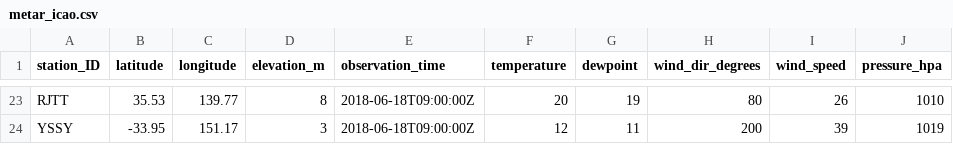
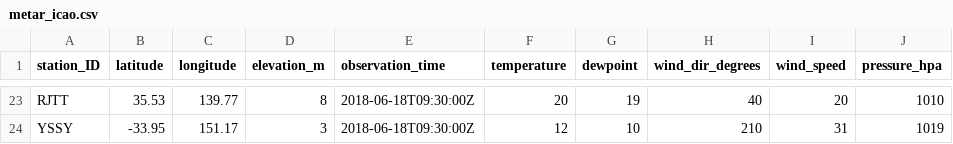
Before and after one commit to geos4s/realtimegis, a CSV file: sgroup04/metar_icao.csv, drawn as a sheet; only a part is shown, gaps mark what is left out; the diff covers the shown part only; the diff names each change by its address in the sheet, - before the commit and + after, or states it on an @@ line.

Commit message:
Add sgroup04/metar_icao.csv

```diff
--- a/sgroup04/metar_icao.csv
+++ b/sgroup04/metar_icao.csv
-E23:E24 (observation_time): 2018-06-18T09:00:00Z
+E23:E24 (observation_time): 2018-06-18T09:30:00Z
-H23 (wind_dir_degrees): 80
+H23 (wind_dir_degrees): 40
-I23 (wind_speed): 26
+I23 (wind_speed): 20
-G24 (dewpoint): 11
+G24 (dewpoint): 10
-H24 (wind_dir_degrees): 200
+H24 (wind_dir_degrees): 210
-I24 (wind_speed): 39
+I24 (wind_speed): 31
```
Also changed, not shown: 6 added rows, 6 removed rows and 13 moved rows elsewhere in this file.
